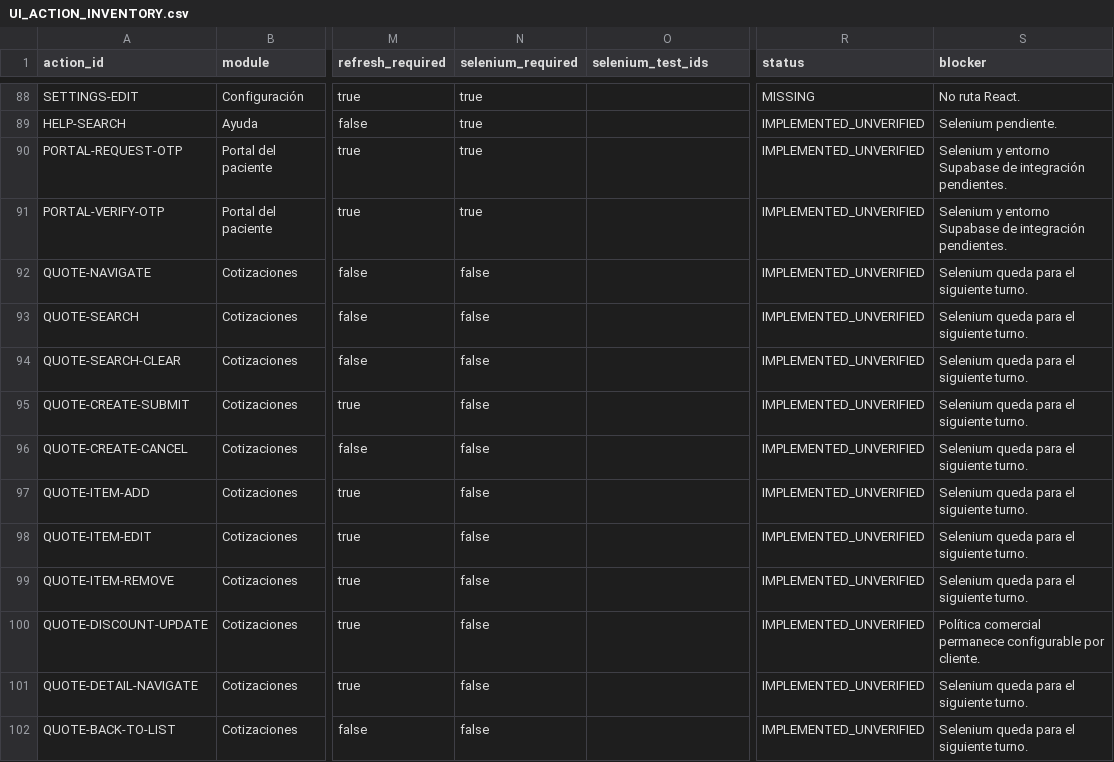
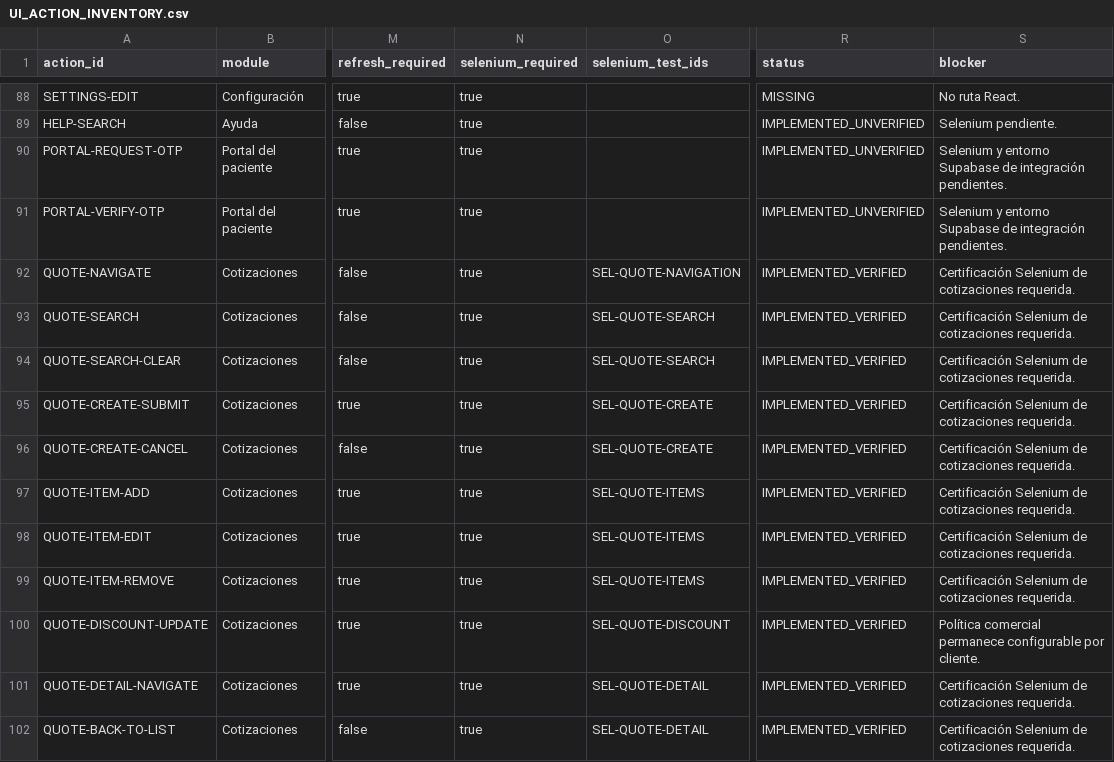
Before and after one commit to CLinqui7/analiza-en-casa, a CSV file: docs/qa/UI_ACTION_INVENTORY.csv, drawn as a sheet; only a part is shown, gaps mark what is left out; the diff covers the shown part only; the diff names each change by its address in the sheet, - before the commit and + after, or states it on an @@ line.

Commit message:
test: add exhaustive quote selenium coverage

```diff
--- a/docs/qa/UI_ACTION_INVENTORY.csv
+++ b/docs/qa/UI_ACTION_INVENTORY.csv
-N92:N102 (selenium_required): false
+N92:N102 (selenium_required): true
-O92 (selenium_test_ids): (empty)
+O92 (selenium_test_ids): SEL-QUOTE-NAVIGATION
-R92:R102 (status): IMPLEMENTED_UNVERIFIED
+R92:R102 (status): IMPLEMENTED_VERIFIED
-S92:S99 (blocker): Selenium queda para el siguiente turno.
+S92:S99 (blocker): Certificación Selenium de cotizaciones requerida.
-O93:O94 (selenium_test_ids): (empty)
+O93:O94 (selenium_test_ids): SEL-QUOTE-SEARCH
-O95:O96 (selenium_test_ids): (empty)
+O95:O96 (selenium_test_ids): SEL-QUOTE-CREATE
-O97:O99 (selenium_test_ids): (empty)
+O97:O99 (selenium_test_ids): SEL-QUOTE-ITEMS
-O100 (selenium_test_ids): (empty)
+O100 (selenium_test_ids): SEL-QUOTE-DISCOUNT
-O101:O102 (selenium_test_ids): (empty)
+O101:O102 (selenium_test_ids): SEL-QUOTE-DETAIL
-S101:S102 (blocker): Selenium queda para el siguiente turno.
+S101:S102 (blocker): Certificación Selenium de cotizaciones requerida.
```
Also changed, not shown: 44 edited cells elsewhere in this file, 7 other files.
